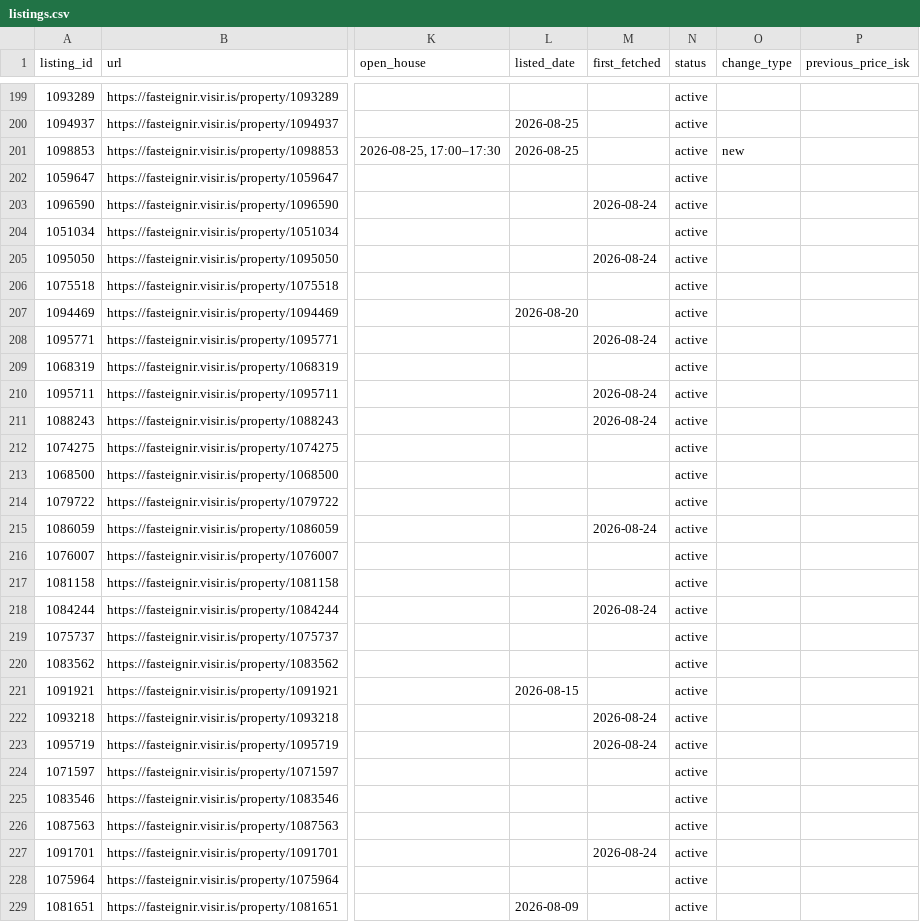
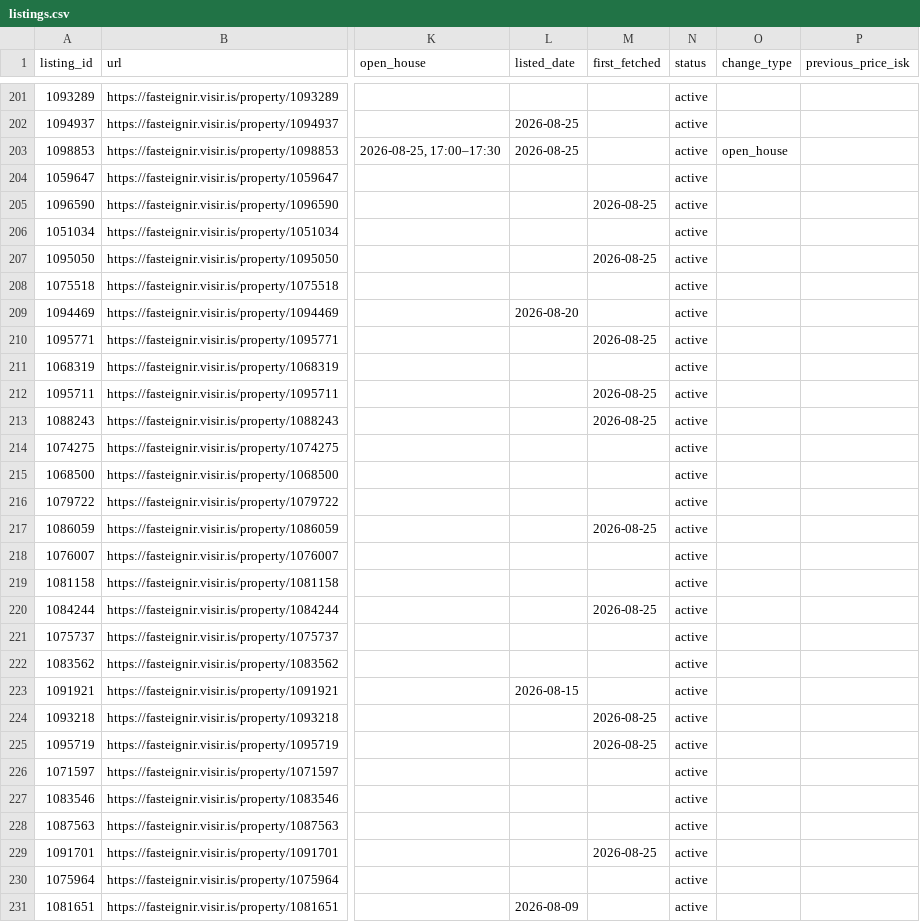
Before and after one commit to alruts/fasteignir-listing-monitor, a CSV file: data/listings.csv, drawn as a sheet; only a part is shown, gaps mark what is left out; addresses are those after the commit; the diff covers the shown part only; the diff names each change by its address in the sheet, - before the commit and + after, or states it on an @@ line.

Commit message:
Update house listings

```diff
--- a/data/listings.csv
+++ b/data/listings.csv
-O203 (change_type): new
+O203 (change_type): open_house
-M205 (first_fetched): 2026-08-24
+M205 (first_fetched): 2026-08-25
-M207 (first_fetched): 2026-08-24
+M207 (first_fetched): 2026-08-25
-M210 (first_fetched): 2026-08-24
+M210 (first_fetched): 2026-08-25
-M212:M213 (first_fetched): 2026-08-24
+M212:M213 (first_fetched): 2026-08-25
-M217 (first_fetched): 2026-08-24
+M217 (first_fetched): 2026-08-25
-M220 (first_fetched): 2026-08-24
+M220 (first_fetched): 2026-08-25
-M224:M225 (first_fetched): 2026-08-24
+M224:M225 (first_fetched): 2026-08-25
-M229 (first_fetched): 2026-08-24
+M229 (first_fetched): 2026-08-25
```
Also changed, not shown: 2 added rows and 89 edited cells elsewhere in this file, 2 other files.
